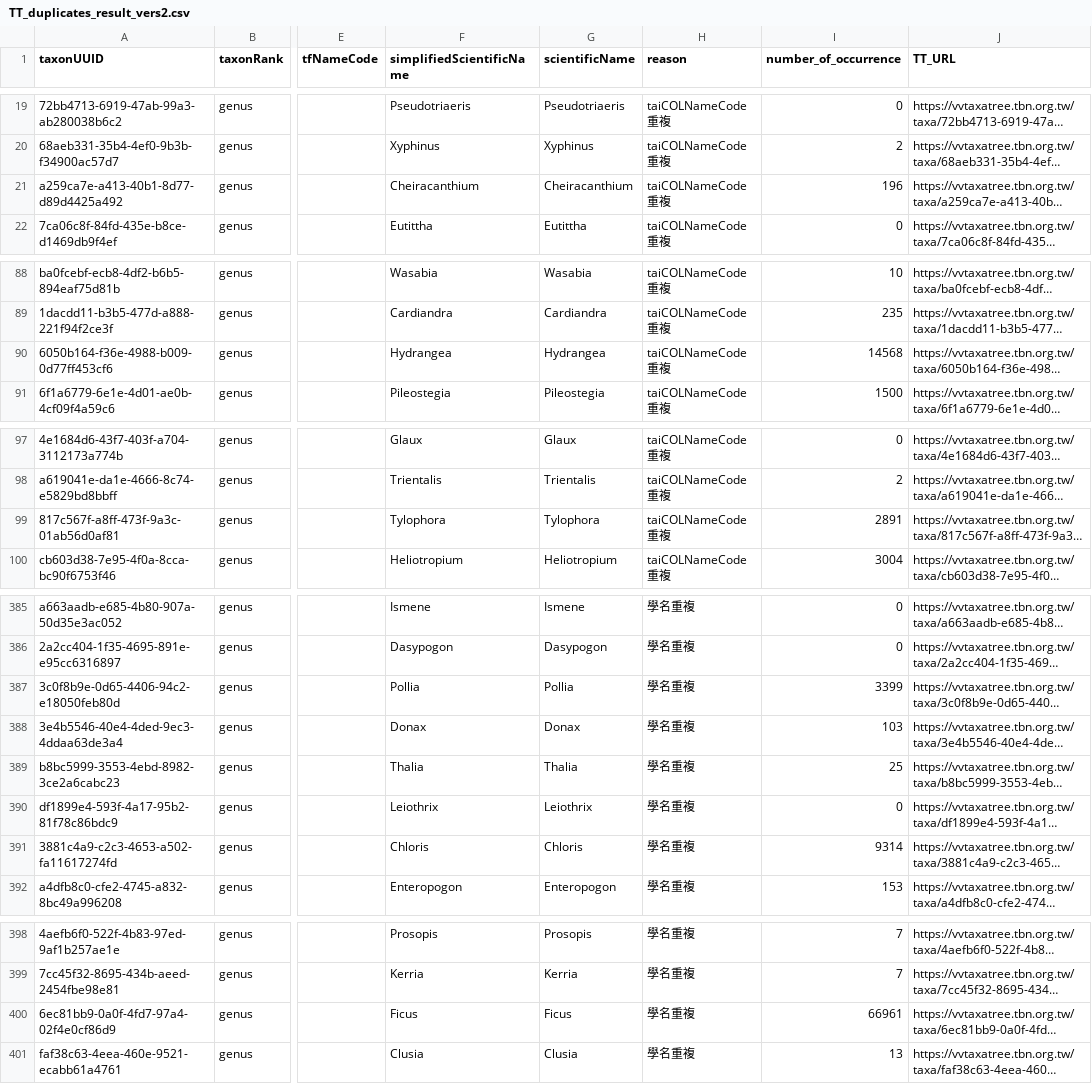
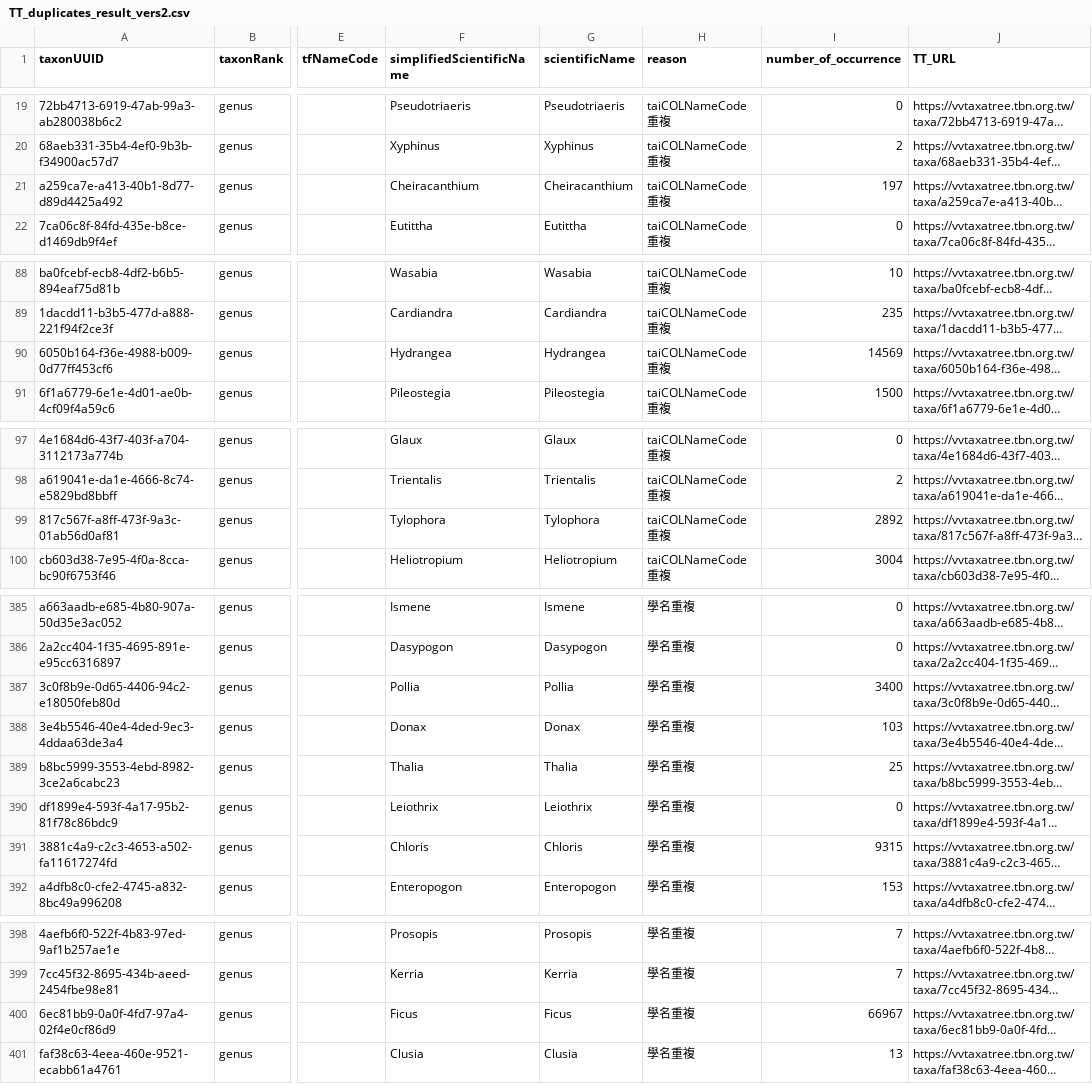
Before and after one commit to TBNworkGroup/Specieslist_Validation_Dashboard, a CSV file: data/output/TT_to_TC_beta/TT_duplicates_result_vers2.csv, drawn as a sheet; only a part is shown, gaps mark what is left out; long unchanged cells end in …; the diff names each change by its address in the sheet, - before the commit and + after, or states it on an @@ line.

```diff
--- a/data/output/TT_to_TC_beta/TT_duplicates_result_vers2.csv
+++ b/data/output/TT_to_TC_beta/TT_duplicates_result_vers2.csv
-I21 (number_of_occurrence): 196
+I21 (number_of_occurrence): 197
-I90 (number_of_occurrence): 14568
+I90 (number_of_occurrence): 14569
-I99 (number_of_occurrence): 2891
+I99 (number_of_occurrence): 2892
-I387 (number_of_occurrence): 3399
+I387 (number_of_occurrence): 3400
-I391 (number_of_occurrence): 9314
+I391 (number_of_occurrence): 9315
-I400 (number_of_occurrence): 66961
+I400 (number_of_occurrence): 66967
```
Also changed, not shown: data/output/TC_attributeerror_result.csv, data/output/TC_speciesinfraspecies_attribute_mismatch.csv, 17 other files.
